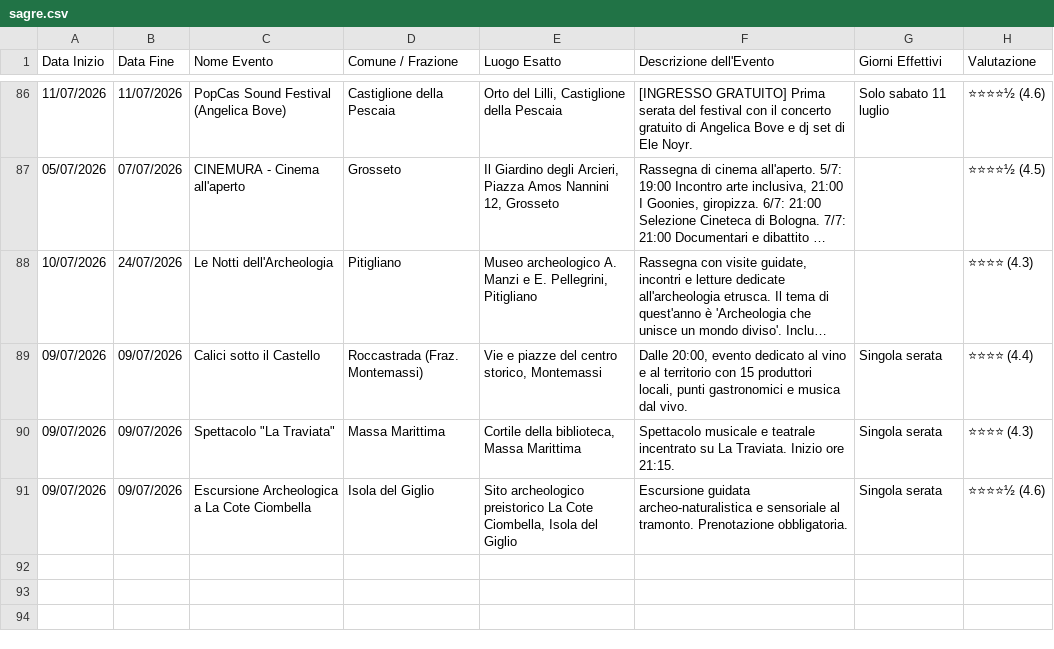
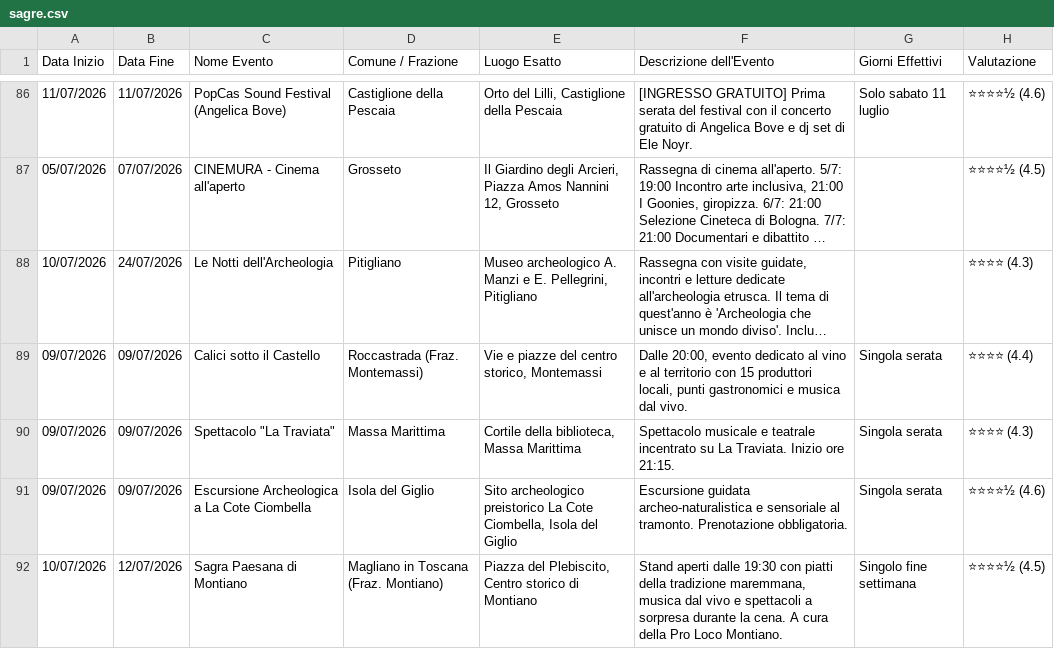
Before and after one commit to infomichelerosati/SagreGrosseto, a CSV file: sagre.csv, drawn as a sheet; only a part is shown, gaps mark what is left out; long unchanged cells end in …; the diff names each change by its address in the sheet, - before the commit and + after, or states it on an @@ line.

Commit message:
Aggiunta Sagra Paesana di Montiano

```diff
--- a/sagre.csv
+++ b/sagre.csv
+row 92: 10/07/2026 | 12/07/2026 | Sagra Paesana di Montiano | Magliano in Toscana (Fraz. Montiano) | Piazza del Plebiscito, Centro storico di Montiano | Stand aperti dalle 19:30 con piatti della tradizione maremmana, musica dal vivo e spettacoli a sorpresa durante la cena. A cura della Pro Loco Montiano. | Singolo fine settimana | ⭐⭐⭐⭐½ (4.5)
```
